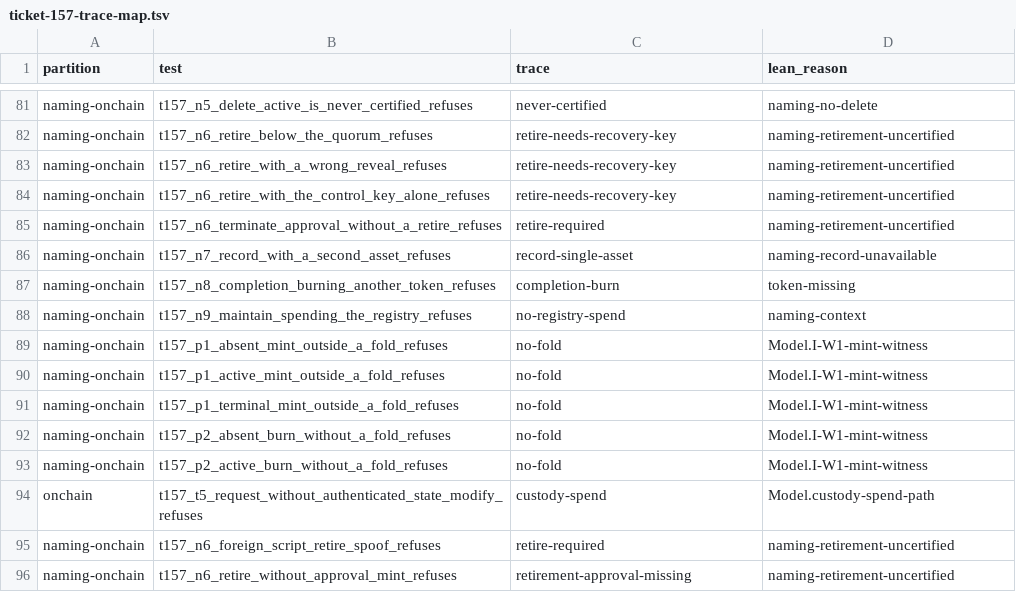
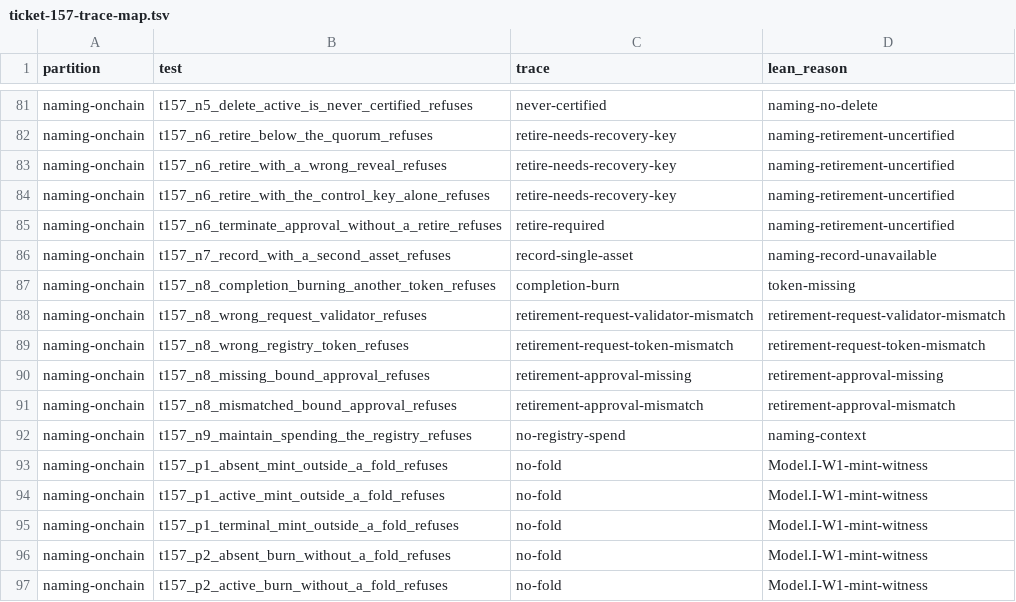
Before and after one commit to lambdasistemi/singular, a TSV file: conformance/ticket-157-trace-map.tsv, drawn as a sheet; only a part is shown, gaps mark what is left out; the shorter side is filled out with more unchanged rows; the diff names each change by its address in the sheet, - before the commit and + after, or states it on an @@ line.

Commit message:
fix: bind #157 retirement to its registry request validator
NYA takes the applied ordinary request-validator hash as an immutable
parameter (model 89b23713, D-157-REQUEST-HOME). Retirement co-creates
Update(0x01,0x02) at that validator with the same registry cage token.
Completion consumes that produced request. Wrong validator, wrong token,
missing approval and mismatched approval refuse with distinct traces.
Verifier drops representativeName/Over. Conformance workflow follows
cfgApplicationPolicy; CG19 stays refused/held-q002.

Tasks: T157-13, T157-15, T157-16

```diff
--- a/conformance/ticket-157-trace-map.tsv
+++ b/conformance/ticket-157-trace-map.tsv
+row 88: naming-onchain | t157_n8_wrong_request_validator_refuses | retirement-request-validator-mismatch | retirement-request-validator-mismatch
+row 89: naming-onchain | t157_n8_wrong_registry_token_refuses | retirement-request-token-mismatch | retirement-request-token-mismatch
+row 90: naming-onchain | t157_n8_missing_bound_approval_refuses | retirement-approval-missing | retirement-approval-missing
+row 91: naming-onchain | t157_n8_mismatched_bound_approval_refuses | retirement-approval-mismatch | retirement-approval-mismatch
```
Also changed, not shown: 28 other files.
